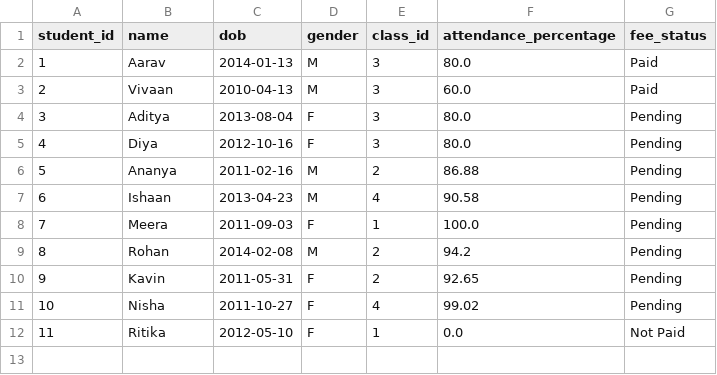
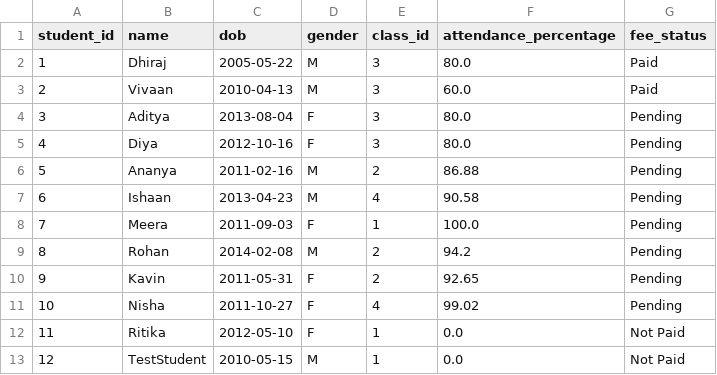
Before and after one commit to dhirajskitchen/SMS, a CSV file: data/students.csv, drawn as a sheet.

```diff
--- a/data/students.csv
+++ b/data/students.csv
@@ -1,3 +1,3 @@
 student_id,name,dob,gender,class_id,attendance_percentage,fee_status
-1,Aarav,2014-01-13,M,3,80.0,Paid
+1,Dhiraj,2005-05-22,M,3,80.0,Paid
 2,Vivaan,2010-04-13,M,3,60.0,Paid
@@ -12 +12,2 @@ student_id,name,dob,gender,class_id,attendance_percentage,fee_status
 11,Ritika,2012-05-10,F,1,0.0,Not Paid
+12,TestStudent,2010-05-15,M,1,0.0,Not Paid
```
Also changed, not shown: 7 other files.
